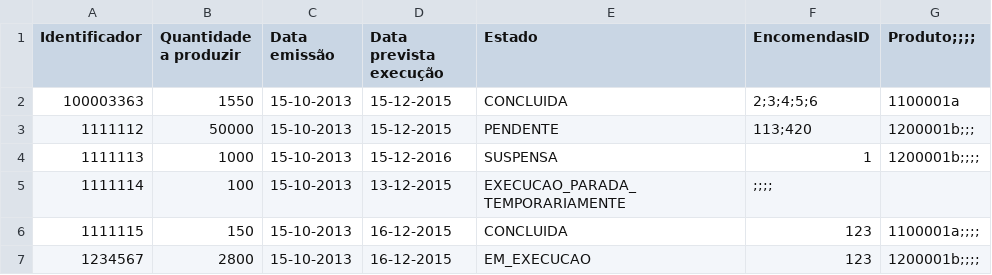
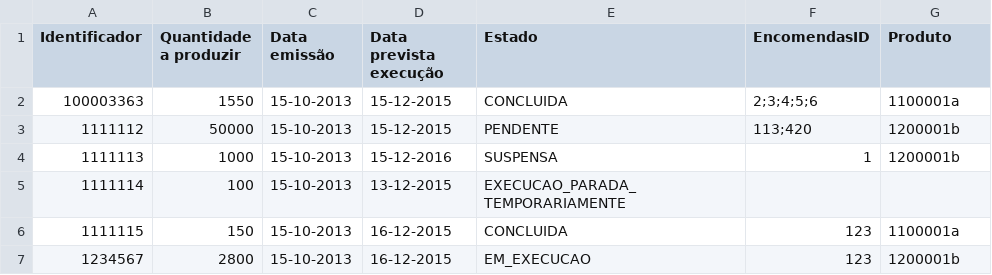
Before and after one commit to ArthurSchiavom/gestao-informacao-chao-de-fabrica--projeto-academico, a CSV file: Projeto/test_material/registarOrdemProducao/ordens1.csv, drawn as a sheet.

```diff
--- a/Projeto/test_material/registarOrdemProducao/ordens1.csv
+++ b/Projeto/test_material/registarOrdemProducao/ordens1.csv
@@ -1,7 +1,7 @@
-Identificador,Quantidade a produzir,Data emissão,Data prevista execução,Estado,EncomendasID,Produto;;;;
+Identificador,Quantidade a produzir,Data emissão,Data prevista execução,Estado,EncomendasID,Produto
 100003363,1550,15-10-2013,15-12-2015,CONCLUIDA,2;3;4;5;6,1100001a
-1111112,50000,15-10-2013,15-12-2015,PENDENTE,113;420,1200001b;;;
-1111113,1000,15-10-2013,15-12-2016,SUSPENSA,1,1200001b;;;;
-1111114,100,15-10-2013,13-12-2015,EXECUCAO_PARADA_TEMPORARIAMENTE,;;;;
-1111115,150,15-10-2013,16-12-2015,CONCLUIDA,123,1100001a;;;;
-1234567,2800,15-10-2013,16-12-2015,EM_EXECUCAO,123,1200001b;;;;
+1111112,50000,15-10-2013,15-12-2015,PENDENTE,113;420,1200001b
+1111113,1000,15-10-2013,15-12-2016,SUSPENSA,1,1200001b
+1111114,100,15-10-2013,13-12-2015,EXECUCAO_PARADA_TEMPORARIAMENTE,
+1111115,150,15-10-2013,16-12-2015,CONCLUIDA,123,1100001a
+1234567,2800,15-10-2013,16-12-2015,EM_EXECUCAO,123,1200001b
```
Also changed, not shown: 20 other files.
